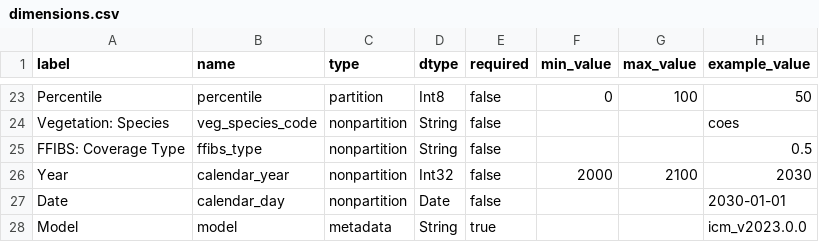
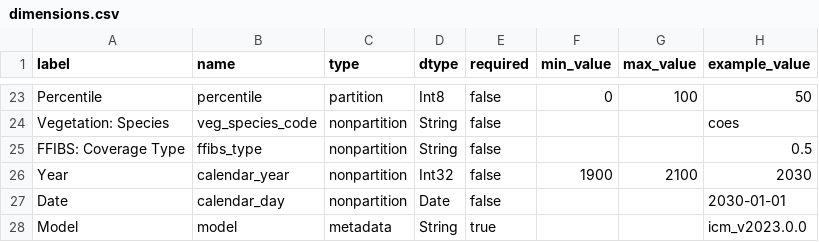
Before and after one commit to pscedu/cpra.mp.data, a CSV file: cpra/mp/data/structure/dimensions.csv, drawn as a sheet; only a part is shown, gaps mark what is left out.

Commit message:
fix(structure): allow calendar_year >= 1900 for historical data

```diff
--- a/cpra/mp/data/structure/dimensions.csv
+++ b/cpra/mp/data/structure/dimensions.csv
@@ -25,3 +25,3 @@ Vegetation: Species,veg_species_code,nonpartition,String,false,,,coes
 FFIBS: Coverage Type,ffibs_type,nonpartition,String,false,,,0.5
-Year,calendar_year,nonpartition,Int32,false,2000,2100,2030
+Year,calendar_year,nonpartition,Int32,false,1900,2100,2030
 Date,calendar_day,nonpartition,Date,false,,,2030-01-01
```
